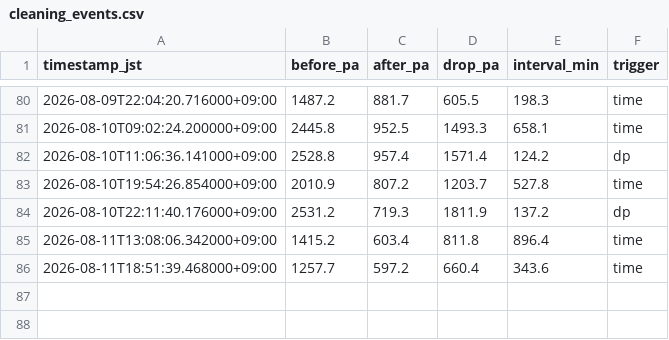
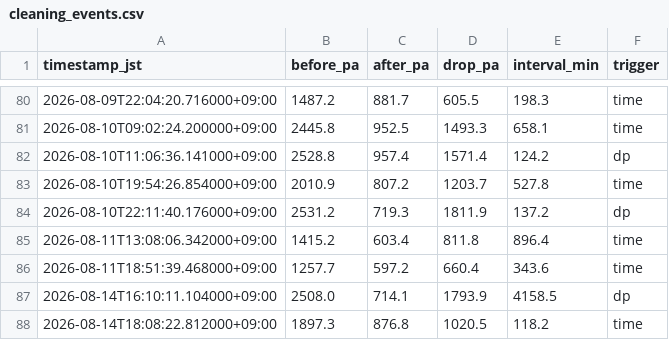
Before and after one commit to choppaman79/volter, a CSV file: data/cleaning_events.csv, drawn as a sheet; only a part is shown, gaps mark what is left out; the diff names each change by its address in the sheet, - before the commit and + after, or states it on an @@ line.

```diff
--- a/data/cleaning_events.csv
+++ b/data/cleaning_events.csv
+row 87: 2026-08-14T16:10:11.104000+09:00 | 2508.0 | 714.1 | 1793.9 | 4158.5 | dp
+row 88: 2026-08-14T18:08:22.812000+09:00 | 1897.3 | 876.8 | 1020.5 | 118.2 | time
```
Also changed, not shown: data/daily_log.csv, 2 other files.
